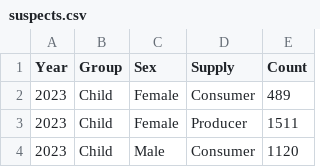
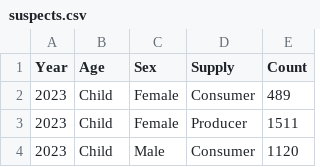
Before and after one commit to apparebit/diaphanous, a CSV file: data/bka/suspects.csv, drawn as a sheet; only a part is shown.

```diff
--- a/data/bka/suspects.csv
+++ b/data/bka/suspects.csv
@@ -1,2 +1,2 @@
-Year,Group,Sex,Supply,Count
+Year,Age,Sex,Supply,Count
 2023,Child,Female,Consumer,489
```
Also changed, not shown: data/nibrs/offenders.csv, data/ocse-reports-std-residuals.csv, 10 other files.
